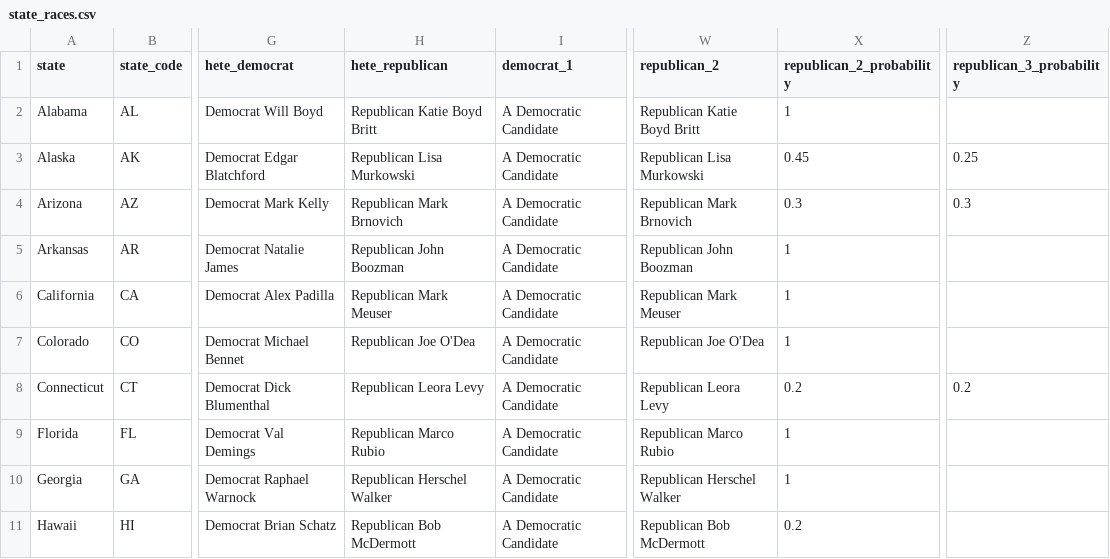
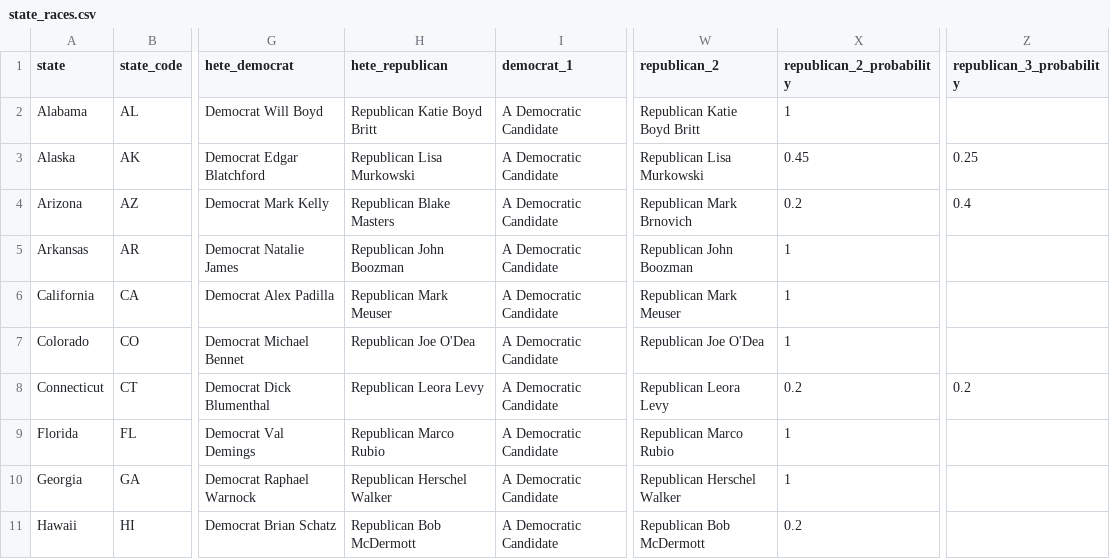
Before and after one commit to carnival-farmer/data, a CSV file: state_races.csv, drawn as a sheet; only a part is shown, gaps mark what is left out; the diff names each change by its address in the sheet, - before the commit and + after, or states it on an @@ line.

Commit message:
Updating data

```diff
--- a/state_races.csv
+++ b/state_races.csv
-H4 (hete_republican): Republican Mark Brnovich
+H4 (hete_republican): Republican Blake Masters
-X4 (republican_2_probability): 0.3
+X4 (republican_2_probability): 0.2
-Z4 (republican_3_probability): 0.3
+Z4 (republican_3_probability): 0.4
```
